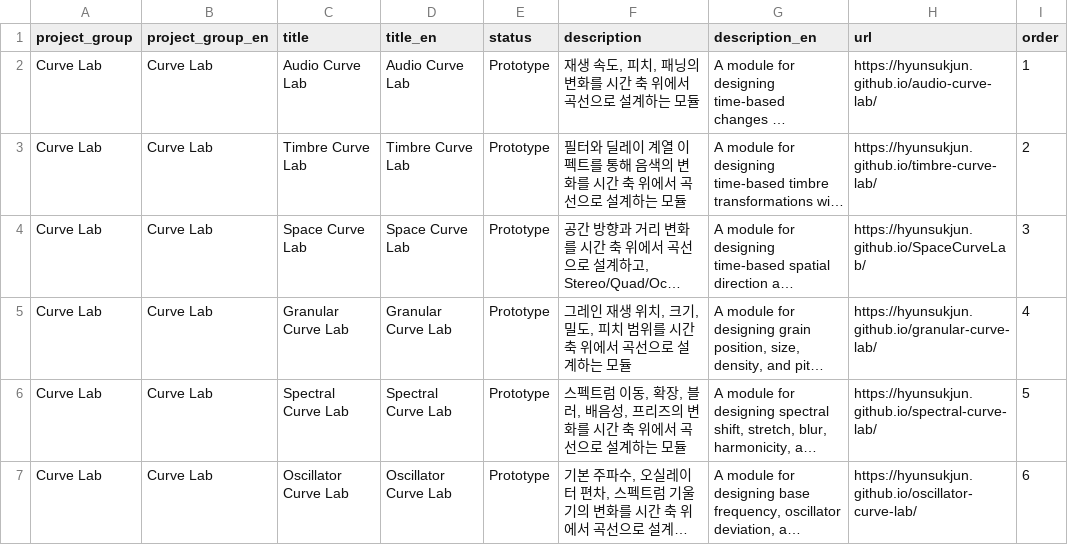
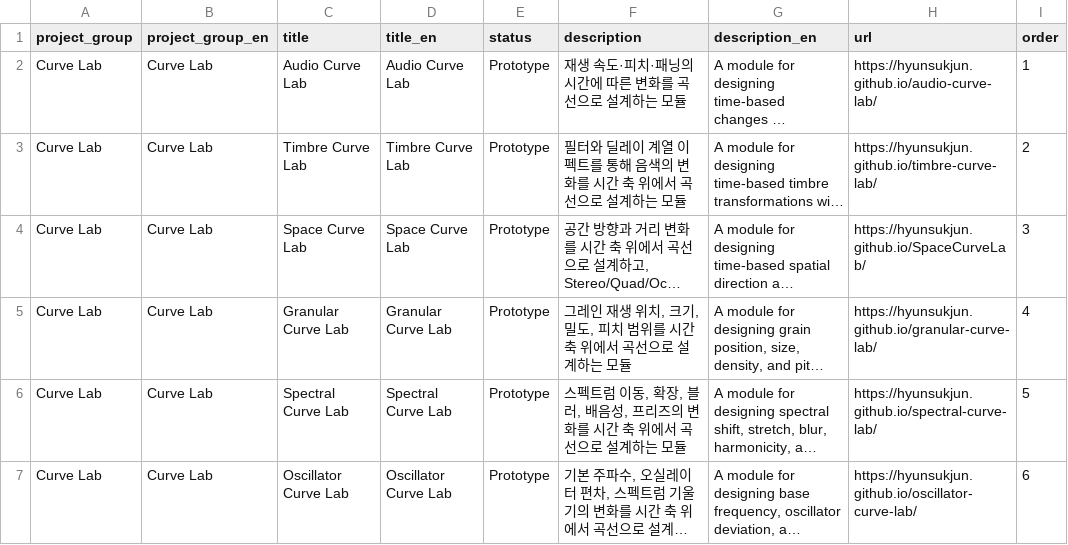
Before and after one commit to ewha-eeams/ewha-eeams.github.io, a CSV file: data/research.csv, drawn as a sheet; long unchanged cells end in …; the diff names each change by its address in the sheet, - before the commit and + after, or states it on an @@ line.

Commit message:
Publish reviewed research content

```diff
--- a/data/research.csv
+++ b/data/research.csv
-F2 (description): 재생 속도, 피치, 패닝의 변화를 시간 축 위에서 곡선으로 설계하는 모듈
+F2 (description): 재생 속도·피치·패닝의 시간에 따른 변화를 곡선으로 설계하는 모듈
```
